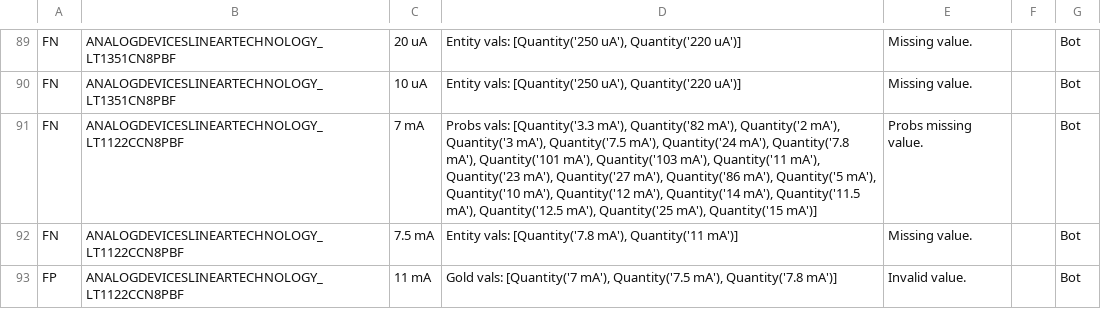
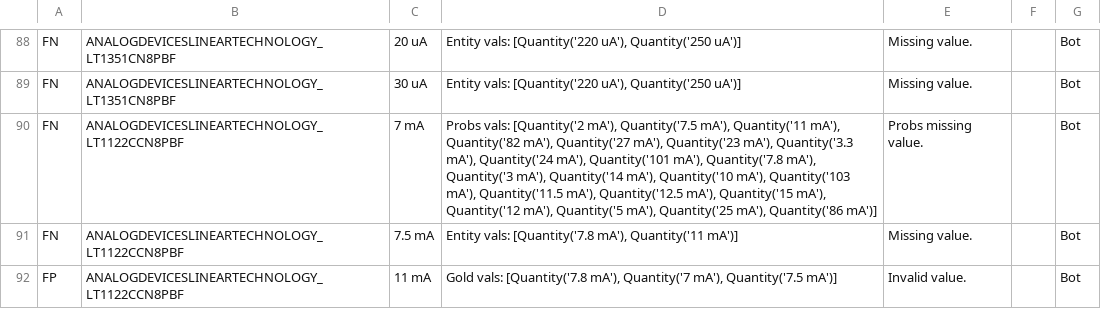
Before and after one commit to lukehsiao/tecs-hardware-kbc, a CSV file: hack/opamps/analysis/current_fonduer_discrepancies.csv, drawn as a sheet; only a part is shown, gaps mark what is left out; addresses are those after the commit; the diff covers the shown part only; the diff names each change by its address in the sheet, - before the commit and + after, or states it on an @@ line.

Commit message:
chore(opamps/analysis/*.csv): re-run analysis w/ new gold

```diff
--- a/hack/opamps/analysis/current_fonduer_discrepancies.csv
+++ b/hack/opamps/analysis/current_fonduer_discrepancies.csv
-D88:D89: Entity vals: [Quantity('250 uA'), Quantity('220 uA')]
+D88:D89: Entity vals: [Quantity('220 uA'), Quantity('250 uA')]
-C89: 10 uA
+C89: 30 uA
-D90: Probs vals: [Quantity('3.3 mA'), Quantity('82 mA'), Quantity('2 mA'), Quantity('3 mA'), Quantity('7.5 mA'), Quantity('24 mA'), Quantity('7.8 mA'), Quantity('101 mA'), Quantity('103 mA'), Quantity('11 mA'), Quantity('23 mA'), Quantity('27 mA'), Quantity('86 mA'), Quantity('5 mA'), Quantity('10 mA'), Quantity('12 mA'), Quantity('14 mA'), Quantity('11.5 mA'), Quantity('12.5 mA'), Quantity('25 mA'), Quantity('15 mA')]
+D90: Probs vals: [Quantity('2 mA'), Quantity('7.5 mA'), Quantity('11 mA'), Quantity('82 mA'), Quantity('27 mA'), Quantity('23 mA'), Quantity('3.3 mA'), Quantity('24 mA'), Quantity('101 mA'), Quantity('7.8 mA'), Quantity('3 mA'), Quantity('14 mA'), Quantity('10 mA'), Quantity('103 mA'), Quantity('11.5 mA'), Quantity('12.5 mA'), Quantity('15 mA'), Quantity('12 mA'), Quantity('5 mA'), Quantity('25 mA'), Quantity('86 mA')]
-D92: Gold vals: [Quantity('7 mA'), Quantity('7.5 mA'), Quantity('7.8 mA')]
+D92: Gold vals: [Quantity('7.8 mA'), Quantity('7 mA'), Quantity('7.5 mA')]
```
Also changed, not shown: 1 added row, 2 removed rows, 11 moved rows and 42 edited cells elsewhere in this file, hack/opamps/analysis/current_mouser_discrepancies.csv.
